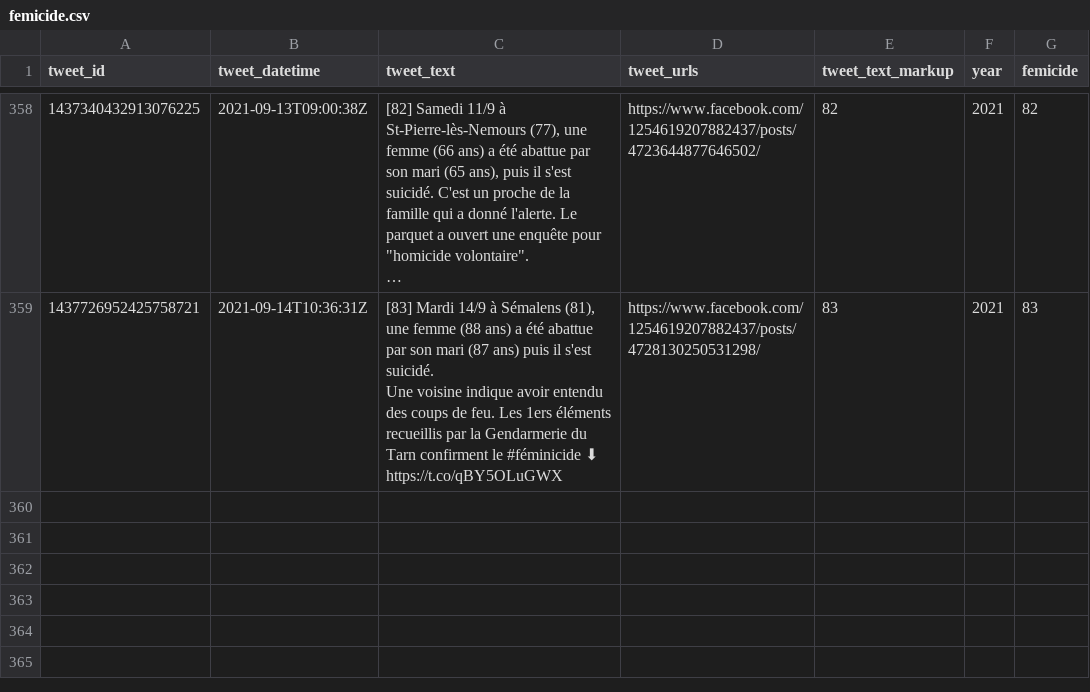
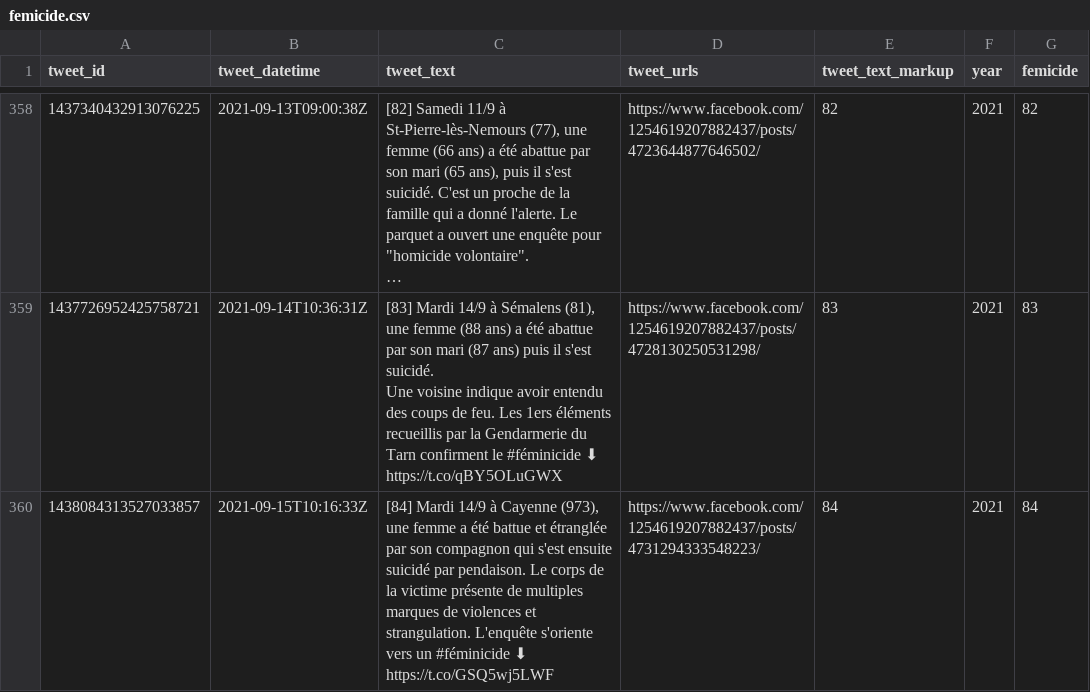
Before and after one commit to cedricbatailler/femicides_fr, a CSV file: data/femicide.csv, drawn as a sheet; only a part is shown, gaps mark what is left out; long unchanged cells end in …; ↵ is a line break in a cell; the diff names each change by its address in the sheet, - before the commit and + after, or states it on an @@ line.

```diff
--- a/data/femicide.csv
+++ b/data/femicide.csv
+row 360: 1438084313527033857 | 2021-09-15T10:16:33Z | [84] Mardi 14/9 à Cayenne (973), une femme a été battue et étranglée par son compagnon qui s'est ensuite suicidé par pendaison. Le corps de la victime présente de multiples marques de violences et strangulation. L'enquête s'oriente vers un #féminicide ⬇ ↵ https://t.co/GSQ5wj5LWF | https://www.facebook.com/1254619207882437/posts/4731294333548223/ | 84 | 2021 | 84
```
Also changed, not shown: 1 other file.
